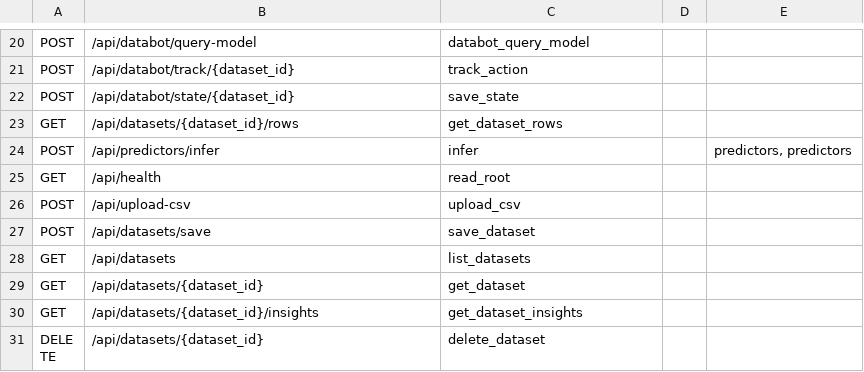
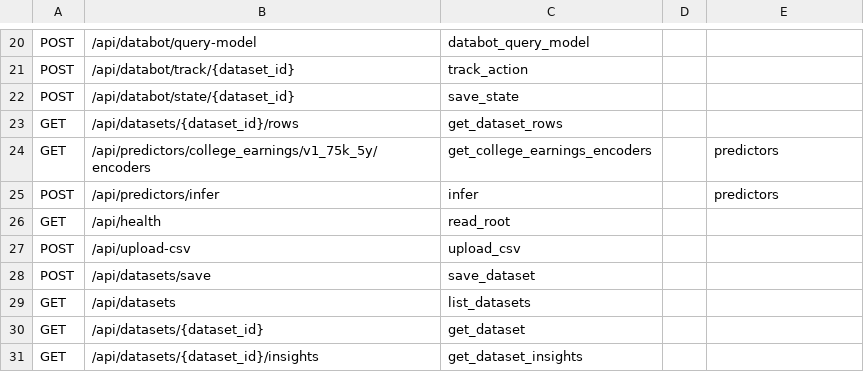
Before and after one commit to aliehs111/df-jsx, a CSV file: fastapi_routes.csv, drawn as a sheet; only a part is shown, gaps mark what is left out; the shorter side is filled out with more unchanged rows.

Commit message:
college earnings predictor is working with real data and model artifacts

```diff
--- a/fastapi_routes.csv
+++ b/fastapi_routes.csv
@@ -23,3 +23,4 @@ POST,/api/databot/state/{dataset_id},save_state,,
 GET,/api/datasets/{dataset_id}/rows,get_dataset_rows,,
-POST,/api/predictors/infer,infer,,"predictors, predictors"
+GET,/api/predictors/college_earnings/v1_75k_5y/encoders,get_college_earnings_encoders,,predictors
+POST,/api/predictors/infer,infer,,predictors
 GET,/api/health,read_root,,
```
Also changed, not shown: 18 other files.
